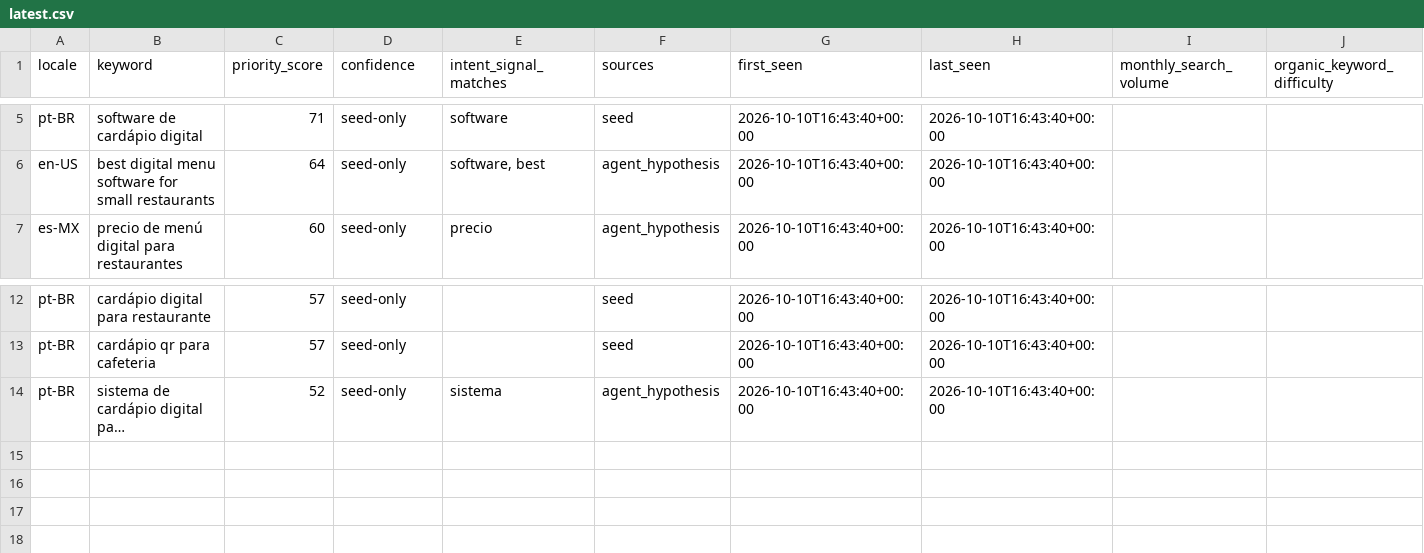
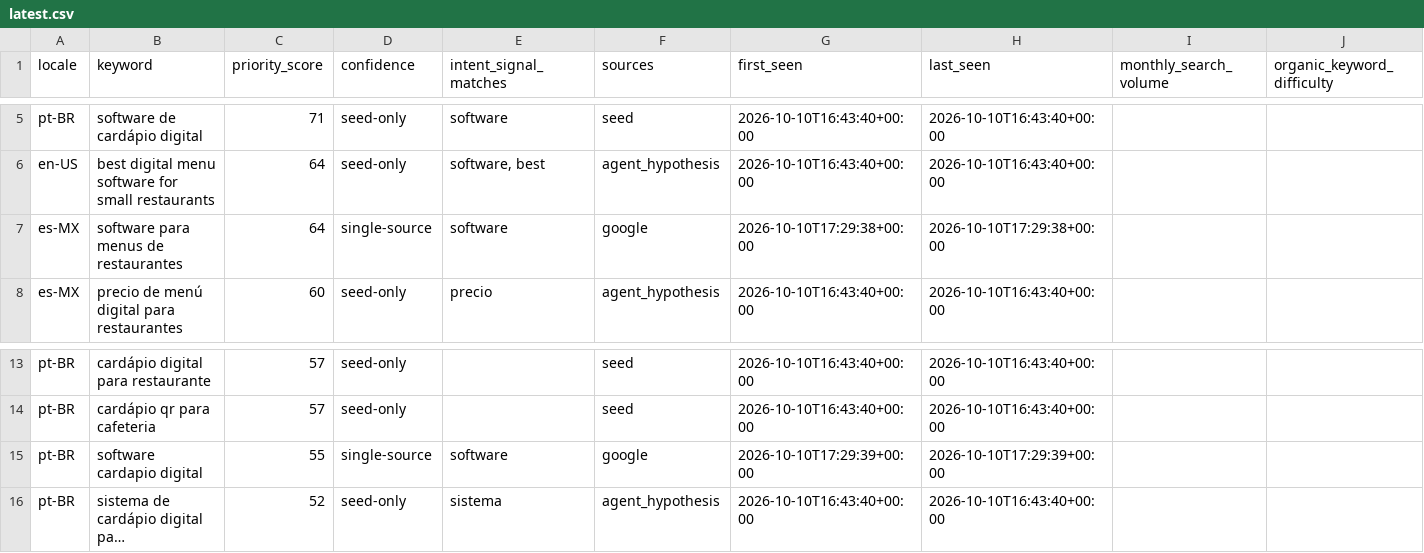
Before and after one commit to addvaluewithai-hub/keywords-masna3, a CSV file: projects/qserve/opportunities/latest.csv, drawn as a sheet; only a part is shown, gaps mark what is left out; long unchanged cells end in …; the diff names each change by its address in the sheet, - before the commit and + after, or states it on an @@ line.

```diff
--- a/projects/qserve/opportunities/latest.csv
+++ b/projects/qserve/opportunities/latest.csv
+row 7: es-MX | software para menus de restaurantes | 64 | single-source | software | google | 2026-10-10T17:29:38+00:00 | 2026-10-10T17:29:38+00:00
+row 15: pt-BR | software cardapio digital | 55 | single-source | software | google | 2026-10-10T17:29:39+00:00 | 2026-10-10T17:29:39+00:00
```
Also changed, not shown: 6 other files.
